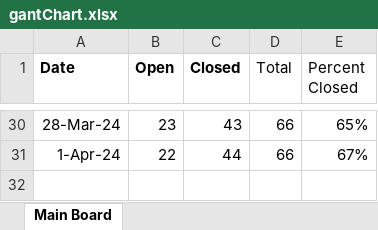
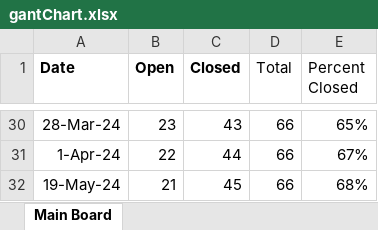
Before and after one commit to mustangs1552/UEFPS, an Excel workbook: gantChart.xlsx, sheet Main Board, drawn as a sheet; only a part is shown, gaps mark what is left out; values as stored, in another font and other column widths than the file's, no borders; charts and pictures not drawn; the diff names each change by its address in the sheet, - before the commit and + after, or states it on an @@ line.

Commit message:
Commiting updated gant chart

```diff
--- a/gantChart.xlsx (sheet Main Board)
+++ b/gantChart.xlsx (sheet Main Board)
+row 32: 19-May-24 | 21 | 45 | 66 | 68%
```
Also changed, not shown: charts or pictures, 1 other file.
